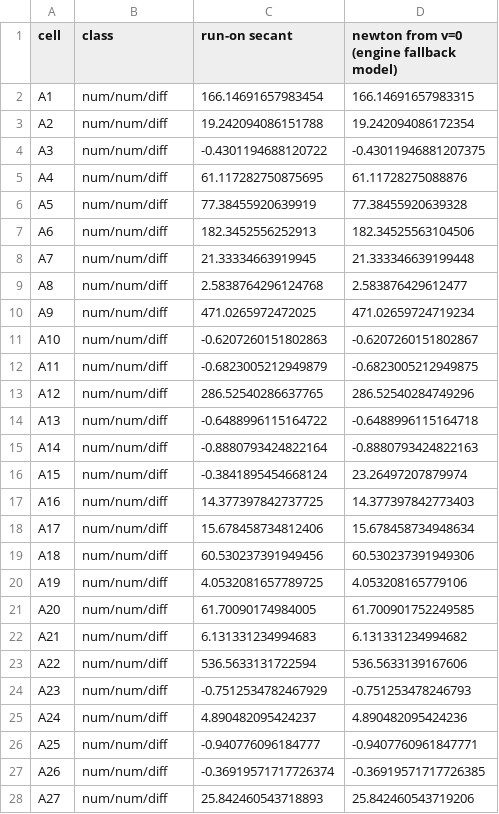
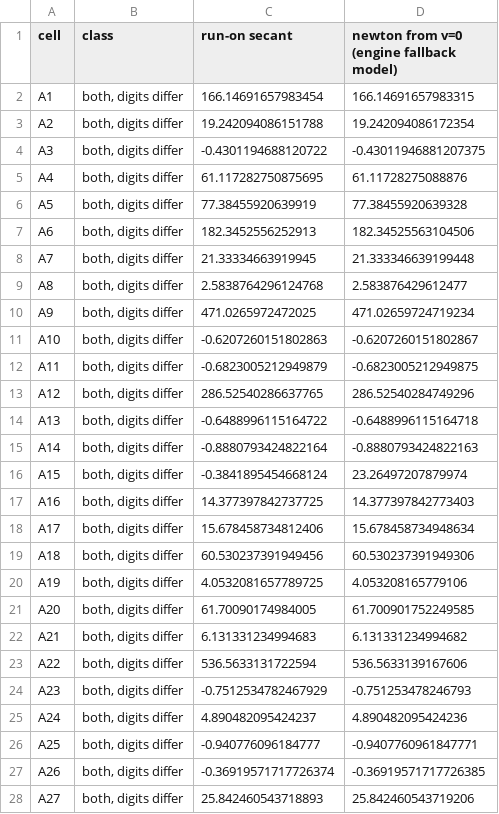
Before and after one commit to SteveCoInc/rustsheet, a TSV file: eval/suites/probes/cases/t4838-irr-pole-runon.predictions.tsv, drawn as a sheet; only a part is shown; the diff covers the shown part only.

```diff
--- a/eval/suites/probes/cases/t4838-irr-pole-runon.predictions.tsv
+++ b/eval/suites/probes/cases/t4838-irr-pole-runon.predictions.tsv
@@ -1,28 +1,28 @@
 cell	class	run-on secant	newton from v=0 (engine fallback model)
-A1	num/num/diff	166.14691657983454	166.14691657983315
-A2	num/num/diff	19.242094086151788	19.242094086172354
-A3	num/num/diff	-0.4301194688120722	-0.43011946881207375
-A4	num/num/diff	61.117282750875695	61.11728275088876
-A5	num/num/diff	77.38455920639919	77.38455920639328
-A6	num/num/diff	182.3452556252913	182.34525563104506
-A7	num/num/diff	21.33334663919945	21.333346639199448
-A8	num/num/diff	2.5838764296124768	2.583876429612477
-A9	num/num/diff	471.0265972472025	471.02659724719234
-A10	num/num/diff	-0.6207260151802863	-0.6207260151802867
-A11	num/num/diff	-0.6823005212949879	-0.6823005212949875
-A12	num/num/diff	286.52540286637765	286.52540284749296
-A13	num/num/diff	-0.6488996115164722	-0.6488996115164718
-A14	num/num/diff	-0.8880793424822164	-0.8880793424822163
-A15	num/num/diff	-0.3841895454668124	23.26497207879974
-A16	num/num/diff	14.377397842737725	14.377397842773403
-A17	num/num/diff	15.678458734812406	15.678458734948634
-A18	num/num/diff	60.530237391949456	60.530237391949306
-A19	num/num/diff	4.0532081657789725	4.053208165779106
-A20	num/num/diff	61.70090174984005	61.700901752249585
-A21	num/num/diff	6.131331234994683	6.131331234994682
-A22	num/num/diff	536.5633131722594	536.5633139167606
-A23	num/num/diff	-0.7512534782467929	-0.751253478246793
-A24	num/num/diff	4.890482095424237	4.890482095424236
-A25	num/num/diff	-0.940776096184777	-0.9407760961847771
-A26	num/num/diff	-0.36919571717726374	-0.36919571717726385
-A27	num/num/diff	25.842460543718893	25.842460543719206
+A1	both, digits differ	166.14691657983454	166.14691657983315
+A2	both, digits differ	19.242094086151788	19.242094086172354
+A3	both, digits differ	-0.4301194688120722	-0.43011946881207375
+A4	both, digits differ	61.117282750875695	61.11728275088876
+A5	both, digits differ	77.38455920639919	77.38455920639328
+A6	both, digits differ	182.3452556252913	182.34525563104506
+A7	both, digits differ	21.33334663919945	21.333346639199448
+A8	both, digits differ	2.5838764296124768	2.583876429612477
+A9	both, digits differ	471.0265972472025	471.02659724719234
+A10	both, digits differ	-0.6207260151802863	-0.6207260151802867
+A11	both, digits differ	-0.6823005212949879	-0.6823005212949875
+A12	both, digits differ	286.52540286637765	286.52540284749296
+A13	both, digits differ	-0.6488996115164722	-0.6488996115164718
+A14	both, digits differ	-0.8880793424822164	-0.8880793424822163
+A15	both, digits differ	-0.3841895454668124	23.26497207879974
+A16	both, digits differ	14.377397842737725	14.377397842773403
+A17	both, digits differ	15.678458734812406	15.678458734948634
+A18	both, digits differ	60.530237391949456	60.530237391949306
+A19	both, digits differ	4.0532081657789725	4.053208165779106
+A20	both, digits differ	61.70090174984005	61.700901752249585
+A21	both, digits differ	6.131331234994683	6.131331234994682
+A22	both, digits differ	536.5633131722594	536.5633139167606
+A23	both, digits differ	-0.7512534782467929	-0.751253478246793
+A24	both, digits differ	4.890482095424237	4.890482095424236
+A25	both, digits differ	-0.940776096184777	-0.9407760961847771
+A26	both, digits differ	-0.36919571717726374	-0.36919571717726385
+A27	both, digits differ	25.842460543718893	25.842460543719206
```
Also changed, not shown: 133 edited cells elsewhere in this file, 4 other files.
